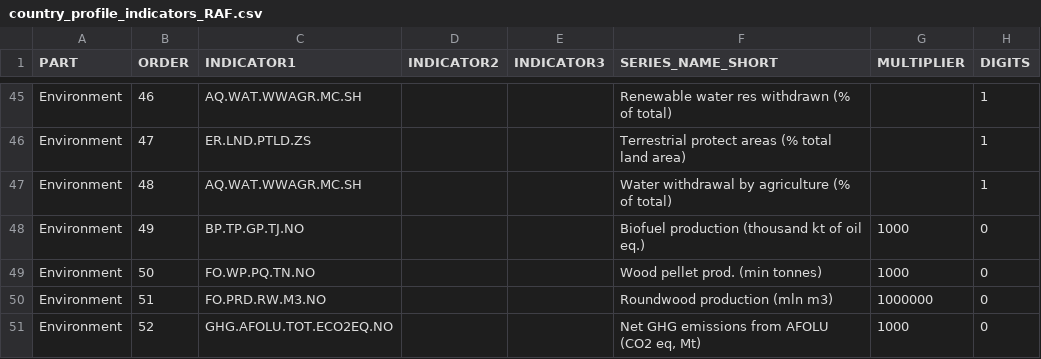
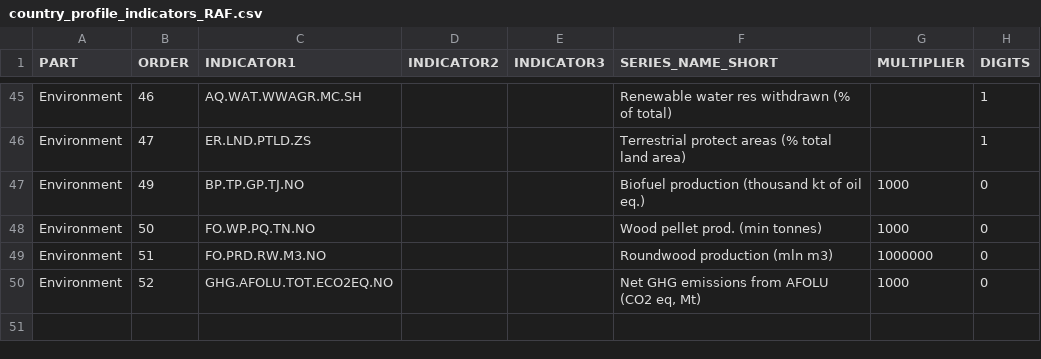
Before and after one commit to UNFAOstatistics/pocketbook, a CSV file: input/data/country_profile_indicators_RAF.csv, drawn as a sheet; only a part is shown, gaps mark what is left out; the diff names each change by its address in the sheet, - before the commit and + after, or states it on an @@ line.

```diff
--- a/input/data/country_profile_indicators_RAF.csv
+++ b/input/data/country_profile_indicators_RAF.csv
-row 47: Environment | 48 | AQ.WAT.WWAGR.MC.SH |  |  | Water withdrawal by agriculture (% of total) |  | 1
```
Also changed, not shown: input/data/country_profile_indicators_GLO.csv, input/data/country_profile_indicators_RAP.csv, 2 other files.
